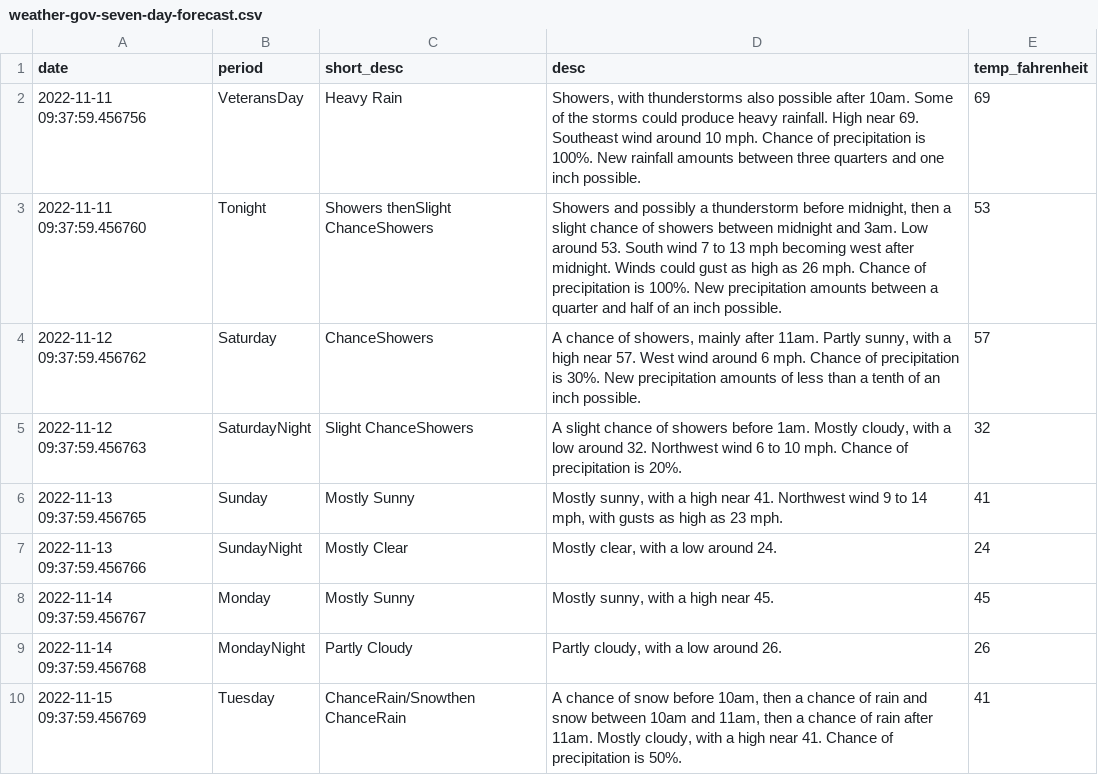
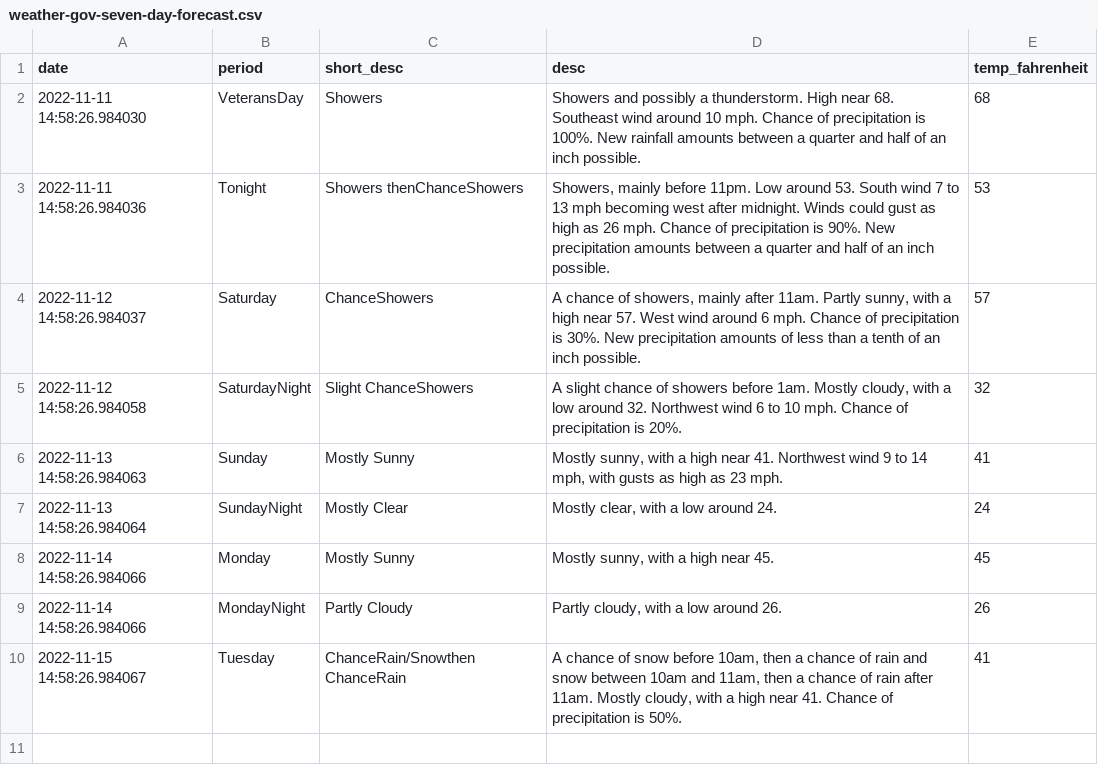
Before and after one commit to SIGWROC/wroc-web-scraping-series, a CSV file: 1-overview-setup/demo/bs/weather-gov-seven-day-forecast.csv, drawn as a sheet.

Commit message:
update selenium demo

```diff
--- a/1-overview-setup/demo/bs/weather-gov-seven-day-forecast.csv
+++ b/1-overview-setup/demo/bs/weather-gov-seven-day-forecast.csv
@@ -1,10 +1,10 @@
 date,period,short_desc,desc,temp_fahrenheit
-2022-11-11 09:37:59.456756,VeteransDay,Heavy Rain," Showers, with thunderstorms also possible after 10am. Some of the storms could produce heavy rainfall.  High near 69. Southeast wind around 10 mph.  Chance of precipitation is 100%. New rainfall amounts between three quarters and one inch possible. ",69
-2022-11-11 09:37:59.456760,Tonight,Showers thenSlight ChanceShowers," Showers and possibly a thunderstorm before midnight, then a slight chance of showers between midnight and 3am.  Low around 53. South wind 7 to 13 mph becoming west after midnight. Winds could gust as high as 26 mph.  Chance of precipitation is 100%. New precipitation amounts between a quarter and half of an inch possible. ",53
-2022-11-12 09:37:59.456762,Saturday,ChanceShowers," A chance of showers, mainly after 11am.  Partly sunny, with a high near 57. West wind around 6 mph.  Chance of precipitation is 30%. New precipitation amounts of less than a tenth of an inch possible. ",57
-2022-11-12 09:37:59.456763,SaturdayNight,Slight ChanceShowers," A slight chance of showers before 1am.  Mostly cloudy, with a low around 32. Northwest wind 6 to 10 mph.  Chance of precipitation is 20%.",32
-2022-11-13 09:37:59.456765,Sunday,Mostly Sunny," Mostly sunny, with a high near 41. Northwest wind 9 to 14 mph, with gusts as high as 23 mph. ",41
-2022-11-13 09:37:59.456766,SundayNight,Mostly Clear," Mostly clear, with a low around 24.",24
-2022-11-14 09:37:59.456767,Monday,Mostly Sunny," Mostly sunny, with a high near 45.",45
-2022-11-14 09:37:59.456768,MondayNight,Partly Cloudy," Partly cloudy, with a low around 26.",26
-2022-11-15 09:37:59.456769,Tuesday,ChanceRain/Snowthen ChanceRain," A chance of snow before 10am, then a chance of rain and snow between 10am and 11am, then a chance of rain after 11am.  Mostly cloudy, with a high near 41. Chance of precipitation is 50%.",41
+2022-11-11 14:58:26.984030,VeteransDay,Showers, Showers and possibly a thunderstorm.  High near 68. Southeast wind around 10 mph.  Chance of precipitation is 100%. New rainfall amounts between a quarter and half of an inch possible. ,68
+2022-11-11 14:58:26.984036,Tonight,Showers thenChanceShowers," Showers, mainly before 11pm.  Low around 53. South wind 7 to 13 mph becoming west after midnight. Winds could gust as high as 26 mph.  Chance of precipitation is 90%. New precipitation amounts between a quarter and half of an inch possible. ",53
+2022-11-12 14:58:26.984037,Saturday,ChanceShowers," A chance of showers, mainly after 11am.  Partly sunny, with a high near 57. West wind around 6 mph.  Chance of precipitation is 30%. New precipitation amounts of less than a tenth of an inch possible. ",57
+2022-11-12 14:58:26.984058,SaturdayNight,Slight ChanceShowers," A slight chance of showers before 1am.  Mostly cloudy, with a low around 32. Northwest wind 6 to 10 mph.  Chance of precipitation is 20%.",32
+2022-11-13 14:58:26.984063,Sunday,Mostly Sunny," Mostly sunny, with a high near 41. Northwest wind 9 to 14 mph, with gusts as high as 23 mph. ",41
+2022-11-13 14:58:26.984064,SundayNight,Mostly Clear," Mostly clear, with a low around 24.",24
+2022-11-14 14:58:26.984066,Monday,Mostly Sunny," Mostly sunny, with a high near 45.",45
+2022-11-14 14:58:26.984066,MondayNight,Partly Cloudy," Partly cloudy, with a low around 26.",26
+2022-11-15 14:58:26.984067,Tuesday,ChanceRain/Snowthen ChanceRain," A chance of snow before 10am, then a chance of rain and snow between 10am and 11am, then a chance of rain after 11am.  Mostly cloudy, with a high near 41. Chance of precipitation is 50%.",41
```
Also changed, not shown: 4 other files.
